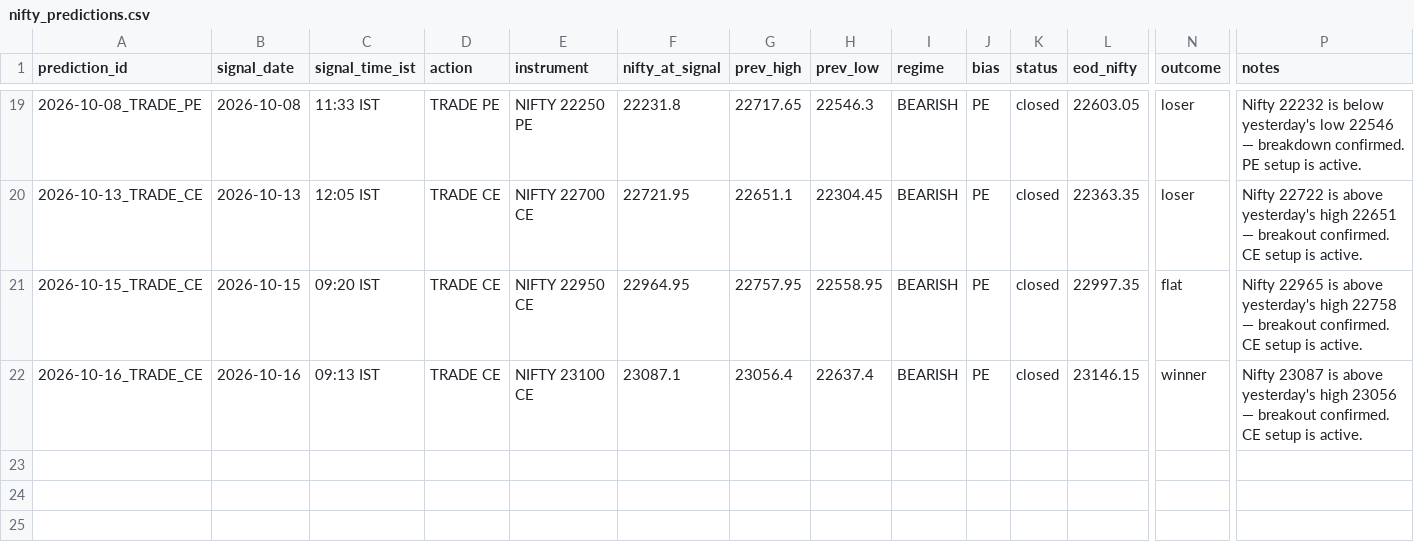
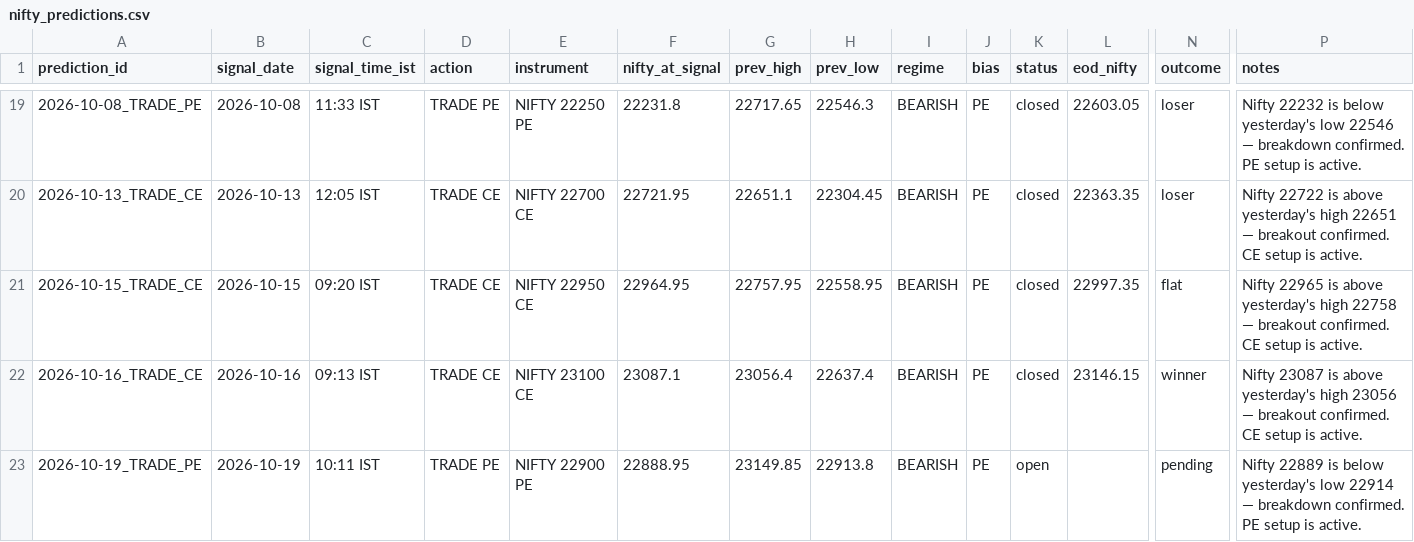
Before and after one commit to gowrii23/momentum-trade-desk, a CSV file: data/nifty_predictions.csv, drawn as a sheet; only a part is shown, gaps mark what is left out; rows hold the shown columns only; the diff names each change by its address in the sheet, - before the commit and + after, or states it on an @@ line.

```diff
--- a/data/nifty_predictions.csv
+++ b/data/nifty_predictions.csv
+row 23: 2026-10-19_TRADE_PE | 2026-10-19 | 10:11 IST | TRADE PE | NIFTY 22900 PE | 22888.95 | 23149.85 | 22913.8 | BEARISH | PE | open |  | pending | Nifty 22889 is below yesterday's low 22914 — breakdown confirmed. PE setup is active.
```
Also changed, not shown: 1 other file.
